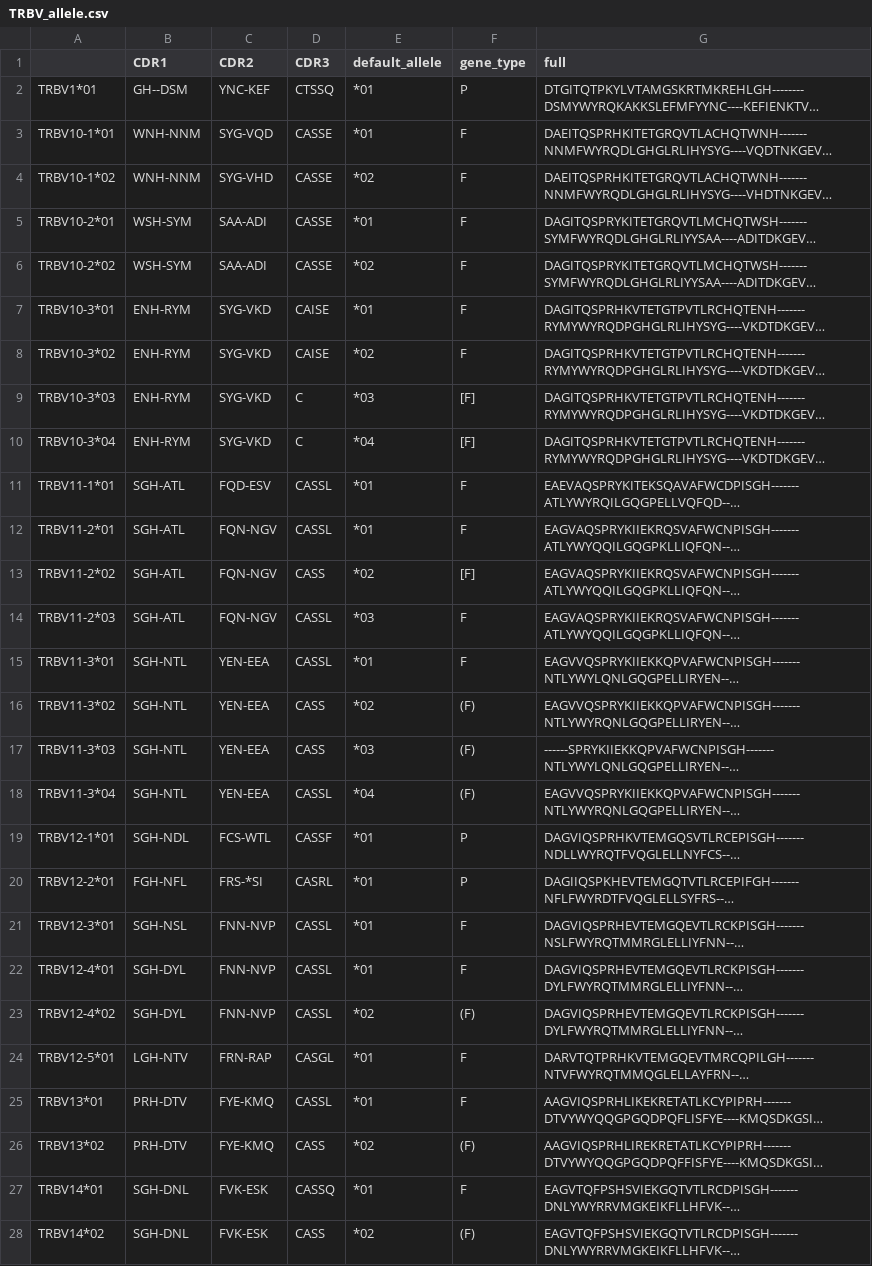
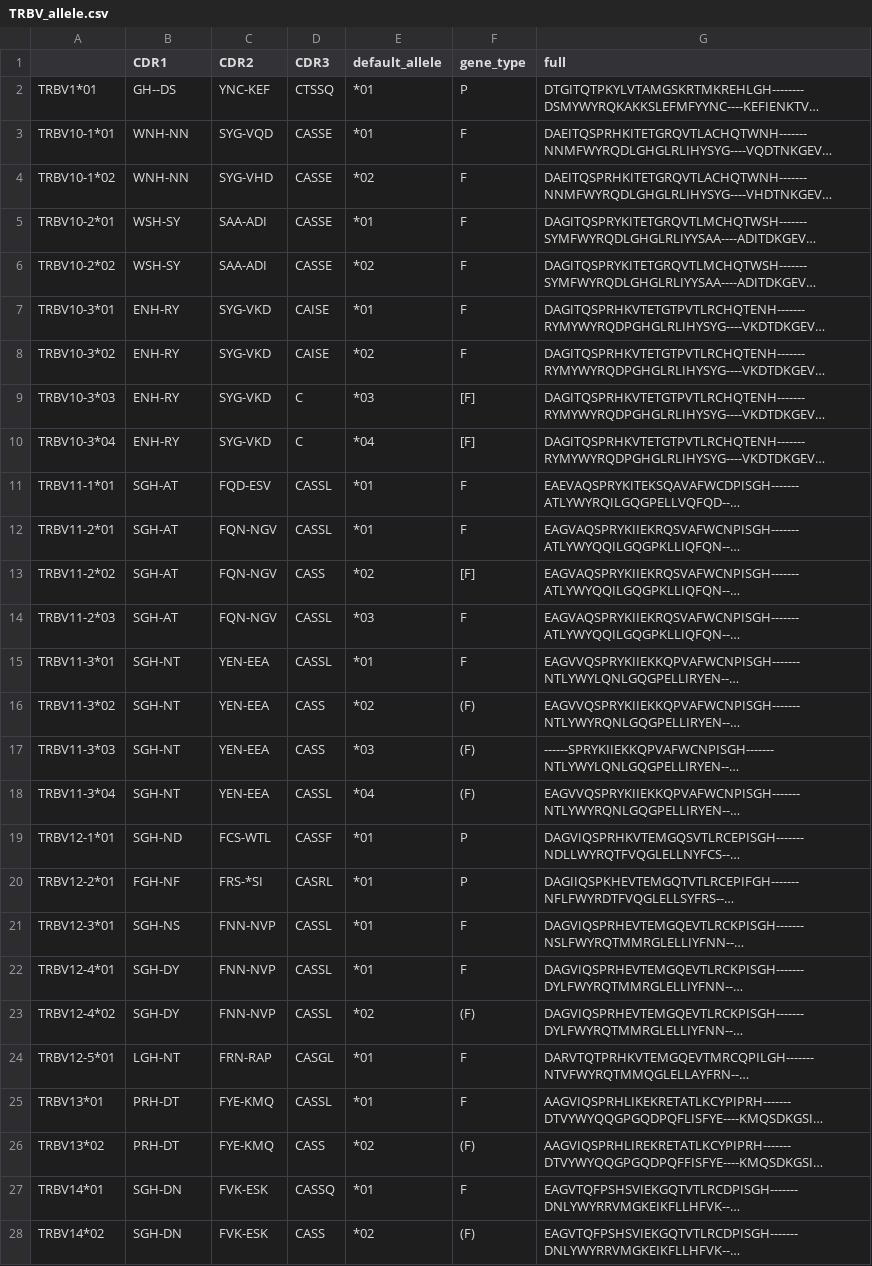
Before and after one commit to GfellerLab/MixTCRviz, a CSV file: data_raw/CDR123/HomoSapiens/TRBV_allele.csv, drawn as a sheet; only a part is shown; long unchanged cells end in …; the diff covers the shown part only; the diff names each change by its address in the sheet, - before the commit and + after, or states it on an @@ line.

```diff
--- a/data_raw/CDR123/HomoSapiens/TRBV_allele.csv
+++ b/data_raw/CDR123/HomoSapiens/TRBV_allele.csv
-B2 (CDR1): GH--DSM
+B2 (CDR1): GH--DS
-B3:B4 (CDR1): WNH-NNM
+B3:B4 (CDR1): WNH-NN
-B5:B6 (CDR1): WSH-SYM
+B5:B6 (CDR1): WSH-SY
-B7:B10 (CDR1): ENH-RYM
+B7:B10 (CDR1): ENH-RY
-B11:B14 (CDR1): SGH-ATL
+B11:B14 (CDR1): SGH-AT
-B15:B18 (CDR1): SGH-NTL
+B15:B18 (CDR1): SGH-NT
-B19 (CDR1): SGH-NDL
+B19 (CDR1): SGH-ND
-B20 (CDR1): FGH-NFL
+B20 (CDR1): FGH-NF
-B21 (CDR1): SGH-NSL
+B21 (CDR1): SGH-NS
-B22:B23 (CDR1): SGH-DYL
+B22:B23 (CDR1): SGH-DY
-B24 (CDR1): LGH-NTV
+B24 (CDR1): LGH-NT
-B25:B26 (CDR1): PRH-DTV
+B25:B26 (CDR1): PRH-DT
-B27:B28 (CDR1): SGH-DNL
+B27:B28 (CDR1): SGH-DN
```
Also changed, not shown: 120 edited cells elsewhere in this file, data_raw/CDR123/HomoSapiens/TRAV_allele.csv, data_raw/CDR123/HomoSapiens/TRBV.csv, 15 other files.
